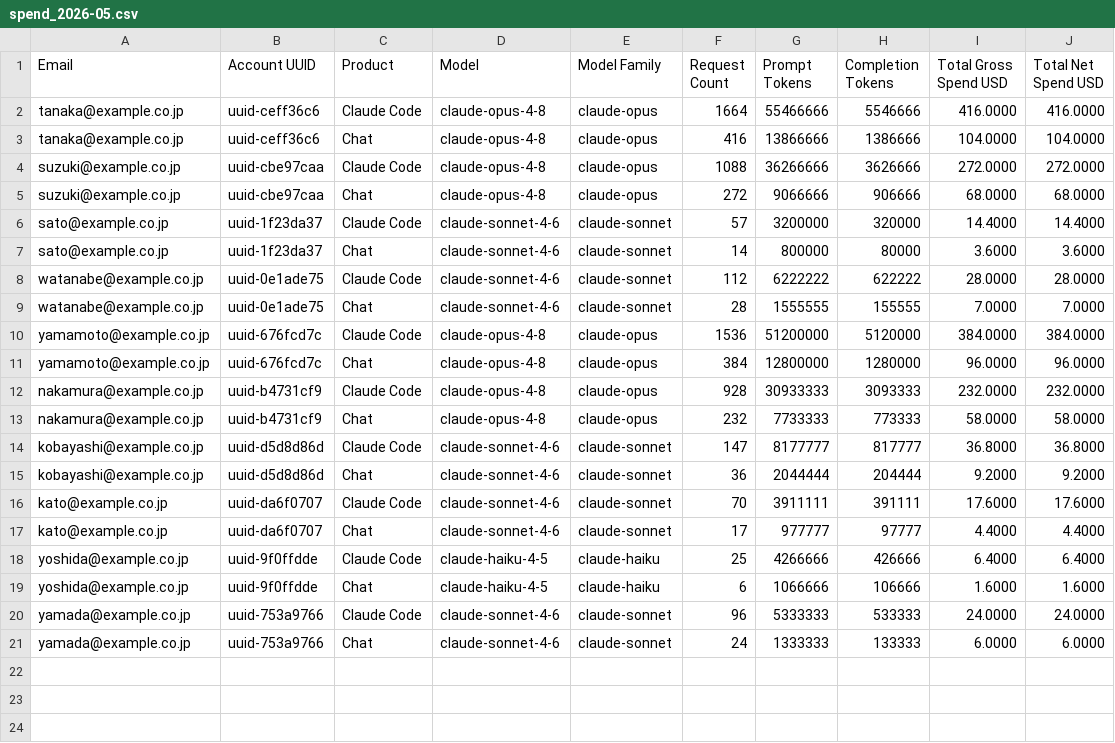
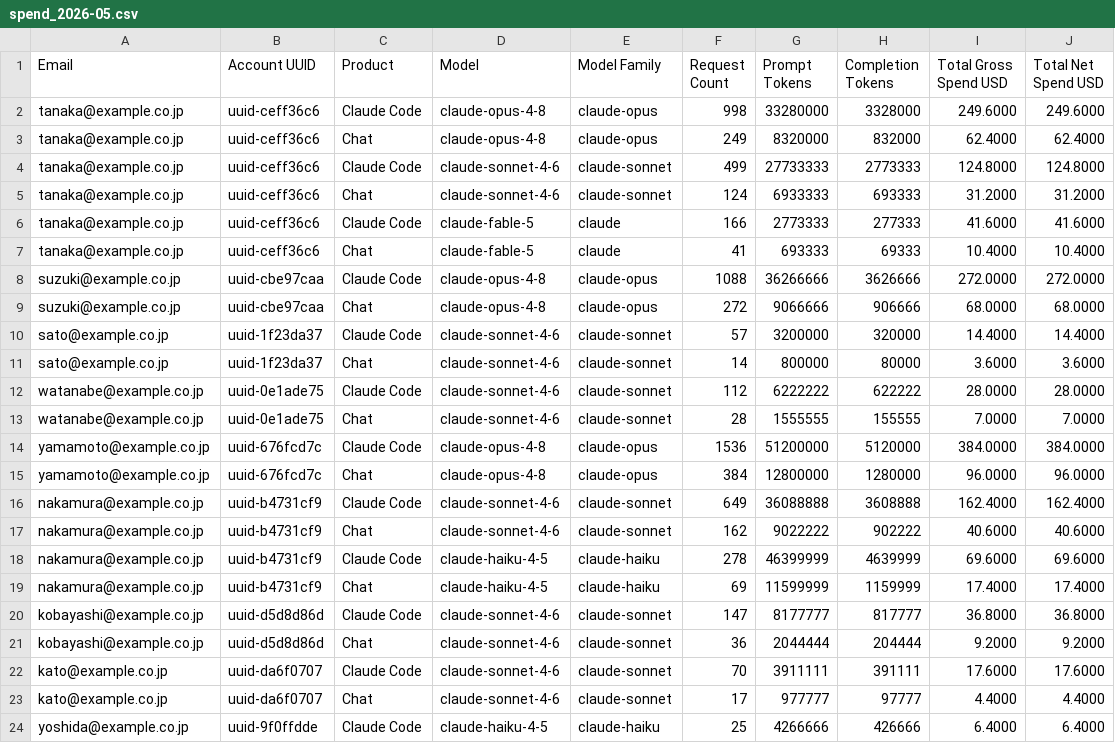
Before and after one commit to namikawa/claude-team-cost-optimizer, a CSV file: examples/input/org-a/spend/spend_2026-05.csv, drawn as a sheet; only a part is shown; the shorter side is filled out with more unchanged rows.

```diff
--- a/examples/input/org-a/spend/spend_2026-05.csv
+++ b/examples/input/org-a/spend/spend_2026-05.csv
@@ -1,4 +1,8 @@
 Email,Account UUID,Product,Model,Model Family,Request Count,Prompt Tokens,Completion Tokens,Total Gross Spend USD,Total Net Spend USD
-tanaka@example.co.jp,uuid-ceff36c6,Claude Code,claude-opus-4-8,claude-opus,1664,55466666,5546666,416.0000,416.0000
-tanaka@example.co.jp,uuid-ceff36c6,Chat,claude-opus-4-8,claude-opus,416,13866666,1386666,104.0000,104.0000
+tanaka@example.co.jp,uuid-ceff36c6,Claude Code,claude-opus-4-8,claude-opus,998,33280000,3328000,249.6000,249.6000
+tanaka@example.co.jp,uuid-ceff36c6,Chat,claude-opus-4-8,claude-opus,249,8320000,832000,62.4000,62.4000
+tanaka@example.co.jp,uuid-ceff36c6,Claude Code,claude-sonnet-4-6,claude-sonnet,499,27733333,2773333,124.8000,124.8000
+tanaka@example.co.jp,uuid-ceff36c6,Chat,claude-sonnet-4-6,claude-sonnet,124,6933333,693333,31.2000,31.2000
+tanaka@example.co.jp,uuid-ceff36c6,Claude Code,claude-fable-5,claude,166,2773333,277333,41.6000,41.6000
+tanaka@example.co.jp,uuid-ceff36c6,Chat,claude-fable-5,claude,41,693333,69333,10.4000,10.4000
 suzuki@example.co.jp,uuid-cbe97caa,Claude Code,claude-opus-4-8,claude-opus,1088,36266666,3626666,272.0000,272.0000
@@ -11,4 +15,6 @@ yamamoto@example.co.jp,uuid-676fcd7c,Claude Code,claude-opus-4-8,claude-opus,153
 yamamoto@example.co.jp,uuid-676fcd7c,Chat,claude-opus-4-8,claude-opus,384,12800000,1280000,96.0000,96.0000
-nakamura@example.co.jp,uuid-b4731cf9,Claude Code,claude-opus-4-8,claude-opus,928,30933333,3093333,232.0000,232.0000
-nakamura@example.co.jp,uuid-b4731cf9,Chat,claude-opus-4-8,claude-opus,232,7733333,773333,58.0000,58.0000
+nakamura@example.co.jp,uuid-b4731cf9,Claude Code,claude-sonnet-4-6,claude-sonnet,649,36088888,3608888,162.4000,162.4000
+nakamura@example.co.jp,uuid-b4731cf9,Chat,claude-sonnet-4-6,claude-sonnet,162,9022222,902222,40.6000,40.6000
+nakamura@example.co.jp,uuid-b4731cf9,Claude Code,claude-haiku-4-5,claude-haiku,278,46399999,4639999,69.6000,69.6000
+nakamura@example.co.jp,uuid-b4731cf9,Chat,claude-haiku-4-5,claude-haiku,69,11599999,1159999,17.4000,17.4000
 kobayashi@example.co.jp,uuid-d5d8d86d,Claude Code,claude-sonnet-4-6,claude-sonnet,147,8177777,817777,36.8000,36.8000
```
Also changed, not shown: examples/input/org-a/spend/spend_2026-06.csv, 5 other files.
